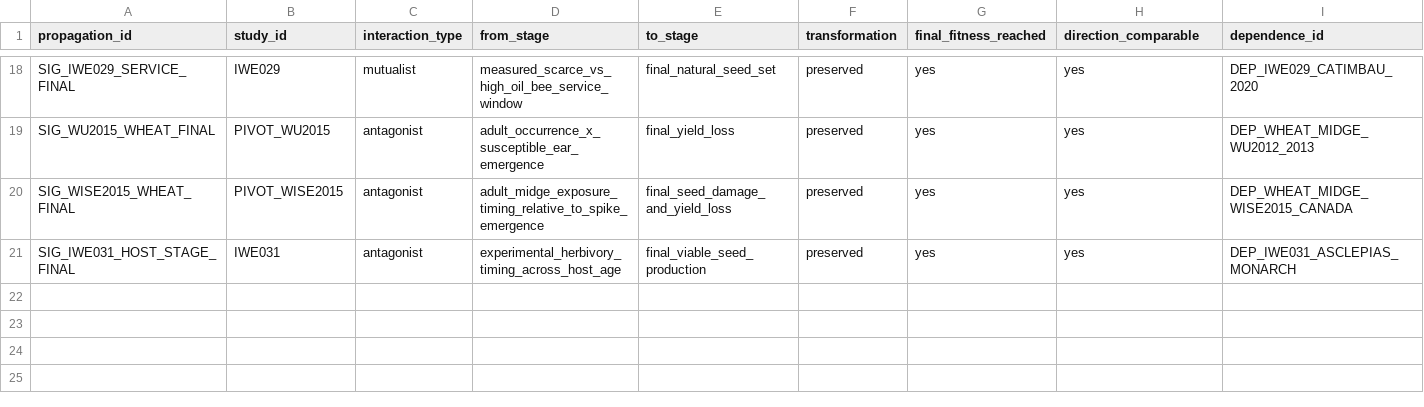
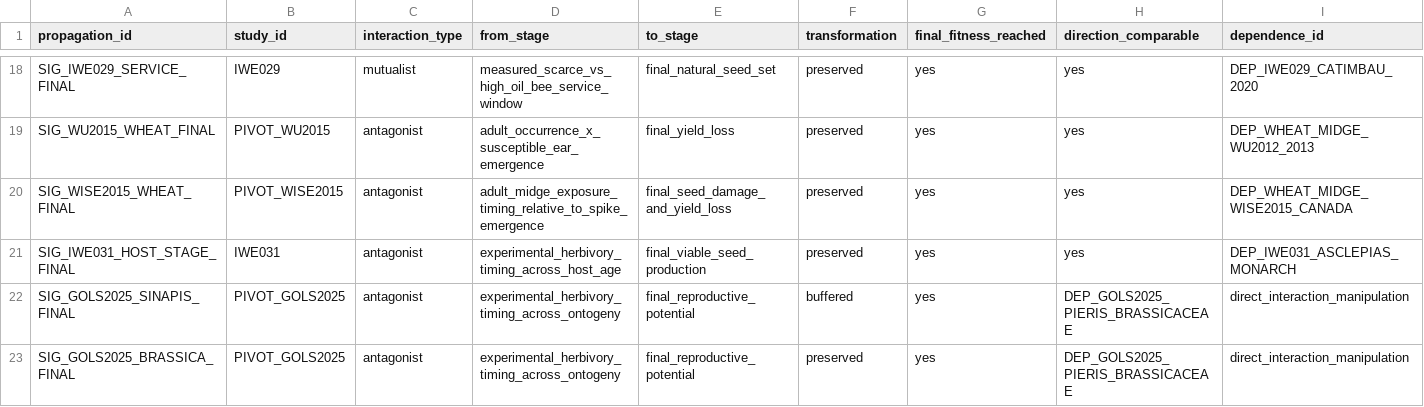
Before and after one commit to zuizui0223/iwe, a CSV file: data/registry/temporal_signal_components.csv, drawn as a sheet; only a part is shown, gaps mark what is left out; rows hold the shown columns only; the diff names each change by its address in the sheet, - before the commit and + after, or states it on an @@ line.

Commit message:
Add Gols 2025 preserved and buffered prospective links

```diff
--- a/data/registry/temporal_signal_components.csv
+++ b/data/registry/temporal_signal_components.csv
+row 22: SIG_GOLS2025_SINAPIS_FINAL | PIVOT_GOLS2025 | antagonist | experimental_herbivory_timing_across_ontogeny | final_reproductive_potential | buffered | yes | DEP_GOLS2025_PIERIS_BRASSICACEAE | direct_interaction_manipulation
+row 23: SIG_GOLS2025_BRASSICA_FINAL | PIVOT_GOLS2025 | antagonist | experimental_herbivory_timing_across_ontogeny | final_reproductive_potential | preserved | yes | DEP_GOLS2025_PIERIS_BRASSICACEAE | direct_interaction_manipulation
```
